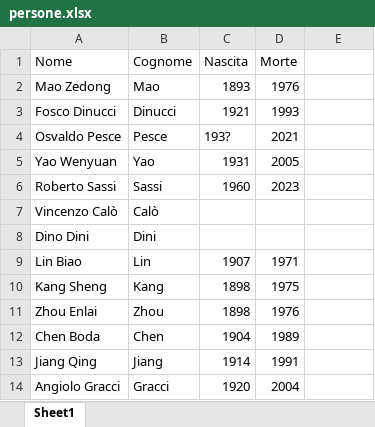
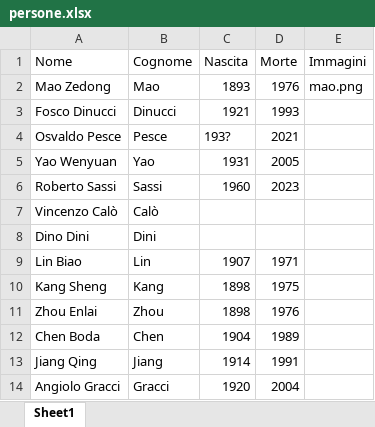
Before and after one commit to AMI-AIM/archivio-maoismo-italiano, an Excel workbook: data/persone.xlsx, sheet Sheet1, drawn as a sheet; values as stored, in another font and other column widths than the file's, no borders; table styles not drawn; the diff names each change by its address in the sheet, - before the commit and + after, or states it on an @@ line.

```diff
--- a/data/persone.xlsx (sheet Sheet1)
+++ b/data/persone.xlsx (sheet Sheet1)
-E1: (empty)
+E1: Immagini
-E2 (Immagini): (empty)
+E2 (Immagini): mao.png
```
Also changed, not shown: 6 other files.
